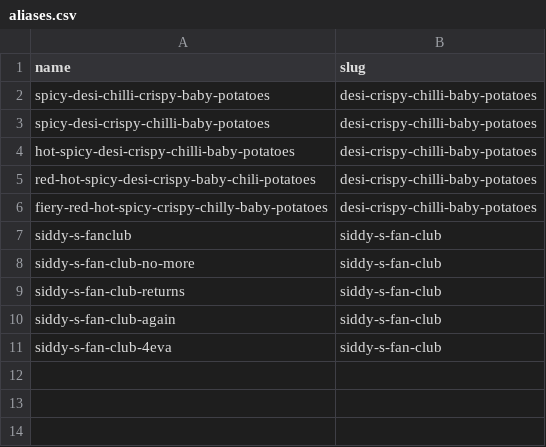
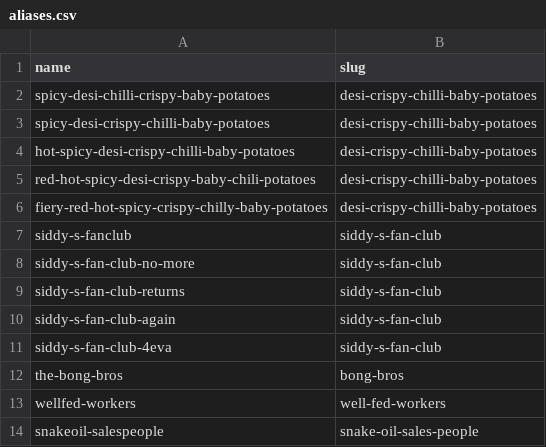
Before and after one commit to PuzzledPintBLR/blr.puzzledpint.com, a CSV file: _data/aliases.csv, drawn as a sheet.

```diff
--- a/_data/aliases.csv
+++ b/_data/aliases.csv
@@ -11 +11,4 @@ siddy-s-fan-club-again,siddy-s-fan-club
 siddy-s-fan-club-4eva,siddy-s-fan-club
+the-bong-bros,bong-bros
+wellfed-workers,well-fed-workers
+snakeoil-salespeople,snake-oil-sales-people
```
Also changed, not shown: 2 other files.
